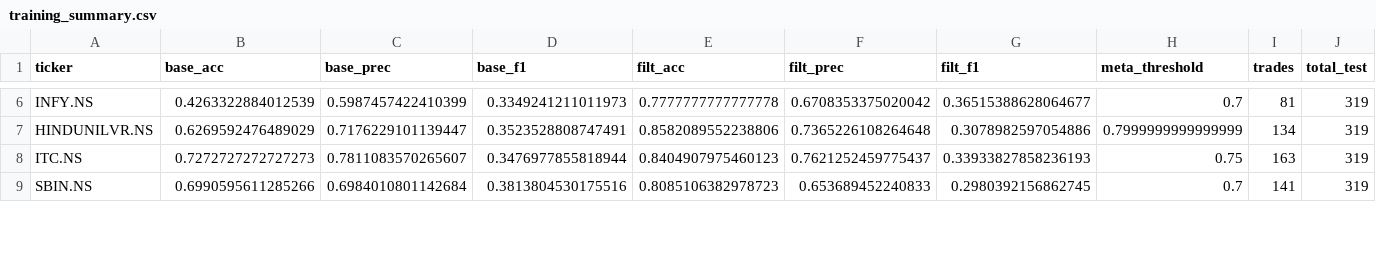
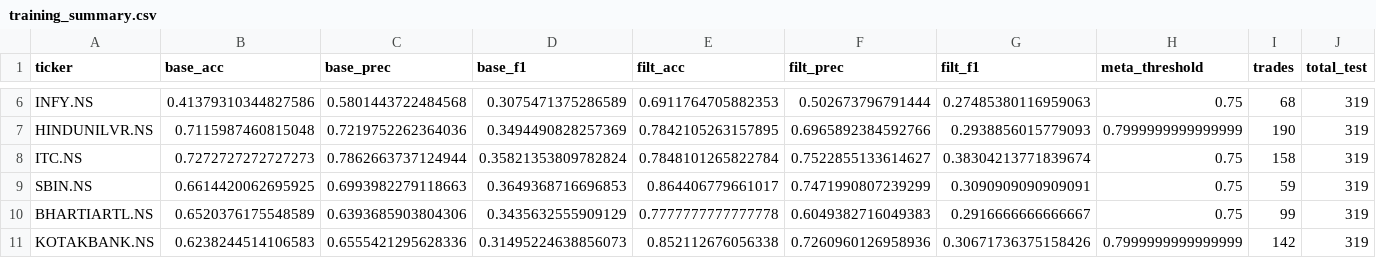
Before and after one commit to sxoham/STOCK-MARKET-TREND-ANALYZER, a CSV file: stock_models_optionB/training_summary.csv, drawn as a sheet; only a part is shown, gaps mark what is left out; the diff covers the shown part only; the diff names each change by its address in the sheet, - before the commit and + after, or states it on an @@ line.

```diff
--- a/stock_models_optionB/training_summary.csv
+++ b/stock_models_optionB/training_summary.csv
-B6 (base_acc): 0.4263322884012539
+B6 (base_acc): 0.41379310344827586
-C6 (base_prec): 0.5987457422410399
+C6 (base_prec): 0.5801443722484568
-D6 (base_f1): 0.3349241211011973
+D6 (base_f1): 0.3075471375286589
-E6 (filt_acc): 0.7777777777777778
+E6 (filt_acc): 0.6911764705882353
-F6 (filt_prec): 0.6708353375020042
+F6 (filt_prec): 0.502673796791444
-G6 (filt_f1): 0.36515388628064677
+G6 (filt_f1): 0.27485380116959063
-H6 (meta_threshold): 0.7
+H6 (meta_threshold): 0.75
-I6 (trades): 81
+I6 (trades): 68
-B7 (base_acc): 0.6269592476489029
+B7 (base_acc): 0.7115987460815048
-C7 (base_prec): 0.7176229101139447
+C7 (base_prec): 0.7219752262364036
-D7 (base_f1): 0.3523528808747491
+D7 (base_f1): 0.3494490828257369
-E7 (filt_acc): 0.8582089552238806
+E7 (filt_acc): 0.7842105263157895
-F7 (filt_prec): 0.7365226108264648
+F7 (filt_prec): 0.6965892384592766
-G7 (filt_f1): 0.3078982597054886
+G7 (filt_f1): 0.2938856015779093
-I7 (trades): 134
+I7 (trades): 190
-C8 (base_prec): 0.7811083570265607
+C8 (base_prec): 0.7862663737124944
-D8 (base_f1): 0.3476977855818944
+D8 (base_f1): 0.35821353809782824
-E8 (filt_acc): 0.8404907975460123
+E8 (filt_acc): 0.7848101265822784
-F8 (filt_prec): 0.7621252459775437
+F8 (filt_prec): 0.7522855133614627
-G8 (filt_f1): 0.33933827858236193
+G8 (filt_f1): 0.38304213771839674
-I8 (trades): 163
+I8 (trades): 158
-B9 (base_acc): 0.6990595611285266
+B9 (base_acc): 0.6614420062695925
-C9 (base_prec): 0.6984010801142684
+C9 (base_prec): 0.6993982279118663
-D9 (base_f1): 0.3813804530175516
+D9 (base_f1): 0.3649368716696853
-E9 (filt_acc): 0.8085106382978723
+E9 (filt_acc): 0.864406779661017
-F9 (filt_prec): 0.653689452240833
+F9 (filt_prec): 0.7471990807239299
-G9 (filt_f1): 0.2980392156862745
+G9 (filt_f1): 0.3090909090909091
-H9 (meta_threshold): 0.7
+H9 (meta_threshold): 0.75
-I9 (trades): 141
+I9 (trades): 59
+row 10: BHARTIARTL.NS | 0.6520376175548589 | 0.6393685903804306 | 0.3435632555909129 | 0.7777777777777778 | 0.6049382716049383 | 0.2916666666666667 | 0.75 | 99 | 319
+row 11: KOTAKBANK.NS | 0.6238244514106583 | 0.6555421295628336 | 0.31495224638856073 | 0.852112676056338 | 0.7260960126958936 | 0.30671736375158426 | 0.7999999999999999 | 142 | 319
```
Also changed, not shown: 109 edited cells elsewhere in this file, daily_sentiment.csv, 4 other files.
